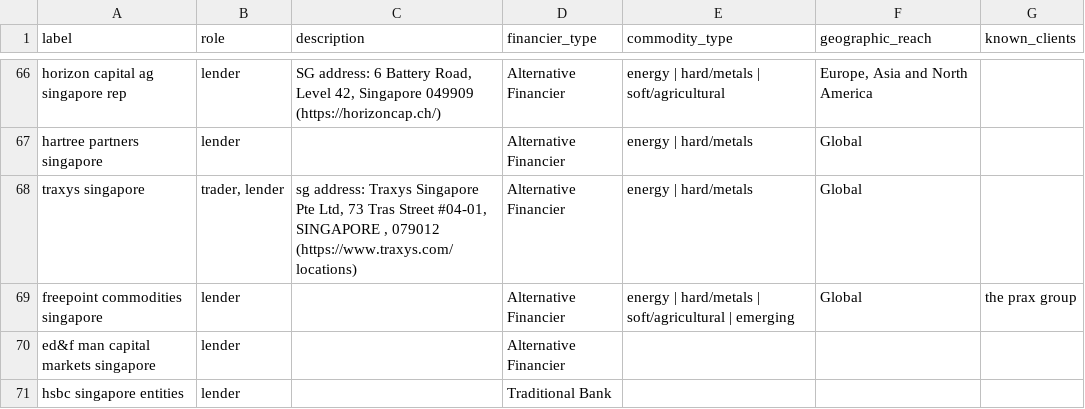
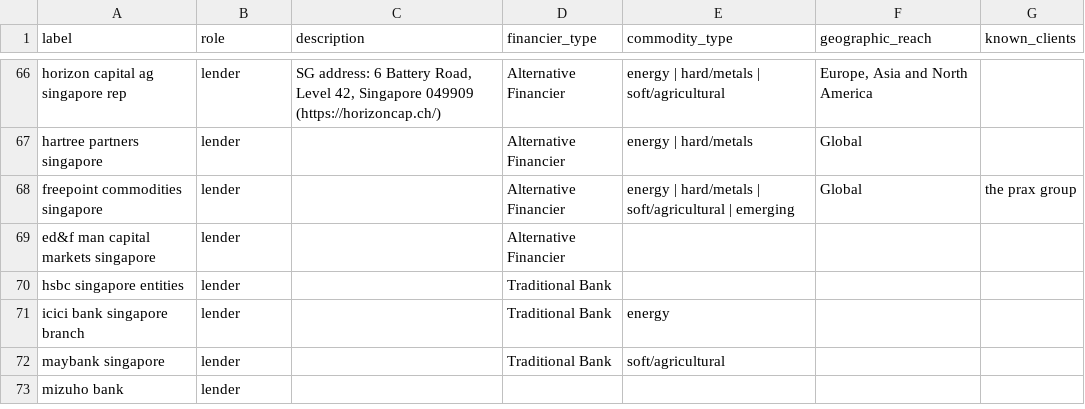
Before and after one commit to Mona212004/sna_trader_financier_lawyer, a CSV file: 4_kumu_struct/node_list3.csv, drawn as a sheet; only a part is shown, gaps mark what is left out; the shorter side is filled out with more unchanged rows.

Commit message:
updated node3

```diff
--- a/4_kumu_struct/node_list3.csv
+++ b/4_kumu_struct/node_list3.csv
@@ -67,3 +67,2 @@ horizon capital ag singapore rep,lender,"SG address: 6 Battery Road, Level 42, S
 hartree partners singapore,lender,,Alternative Financier,energy | hard/metals,Global,
-traxys singapore,"trader, lender","sg address: Traxys Singapore Pte Ltd, 73 Tras Street #04-01, SINGAPORE , 079012 (https://www.traxys.com/locations)",Alternative Financier,energy | hard/metals,Global,
 freepoint commodities singapore,lender,,Alternative Financier,energy | hard/metals | soft/agricultural | emerging,Global,the prax group
```
Also changed, not shown: 1 other file.
